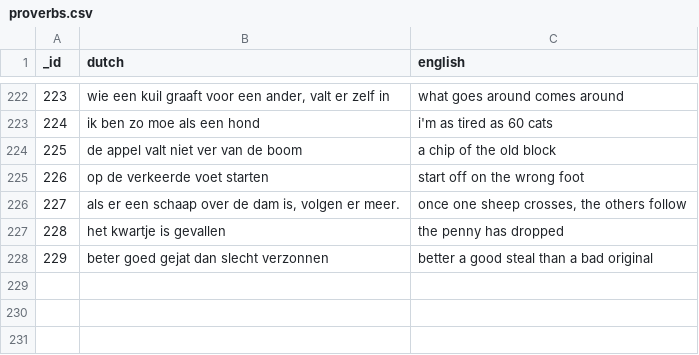
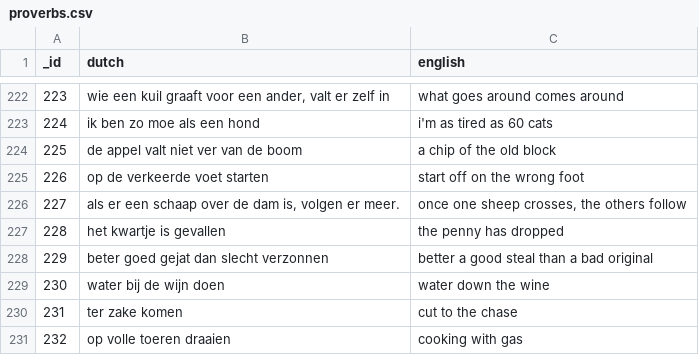
Before and after one commit to rkristelijn/dungly, a CSV file: databases/proverbs.csv, drawn as a sheet; only a part is shown, gaps mark what is left out.

```diff
--- a/databases/proverbs.csv
+++ b/databases/proverbs.csv
@@ -228 +228,4 @@ _id,dutch,english
 229,"beter goed gejat dan slecht verzonnen","better a good steal than a bad original"
+230,"water bij de wijn doen","water down the wine"
+231,"ter zake komen","cut to the chase"
+232,"op volle toeren draaien","cooking with gas"
```
Also changed, not shown: 11 other files.
